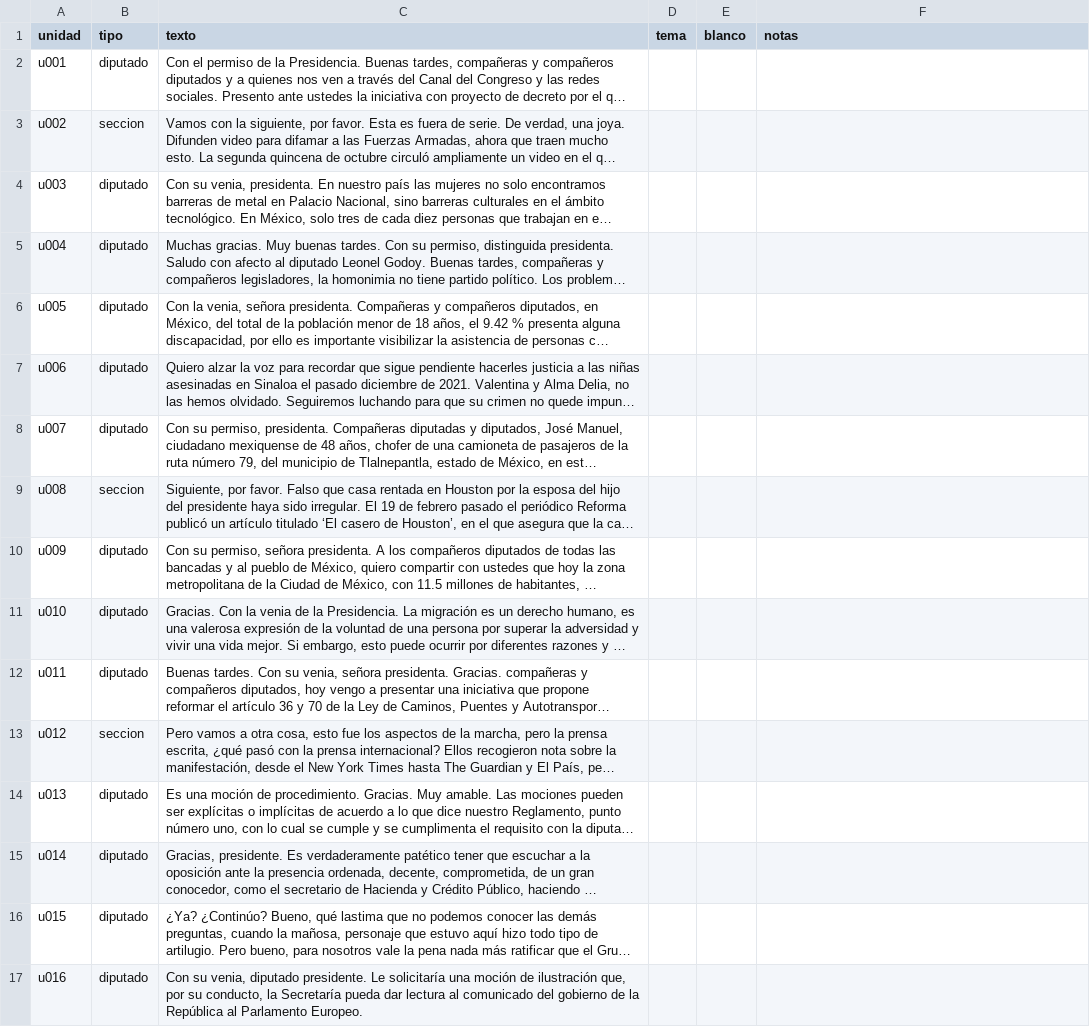
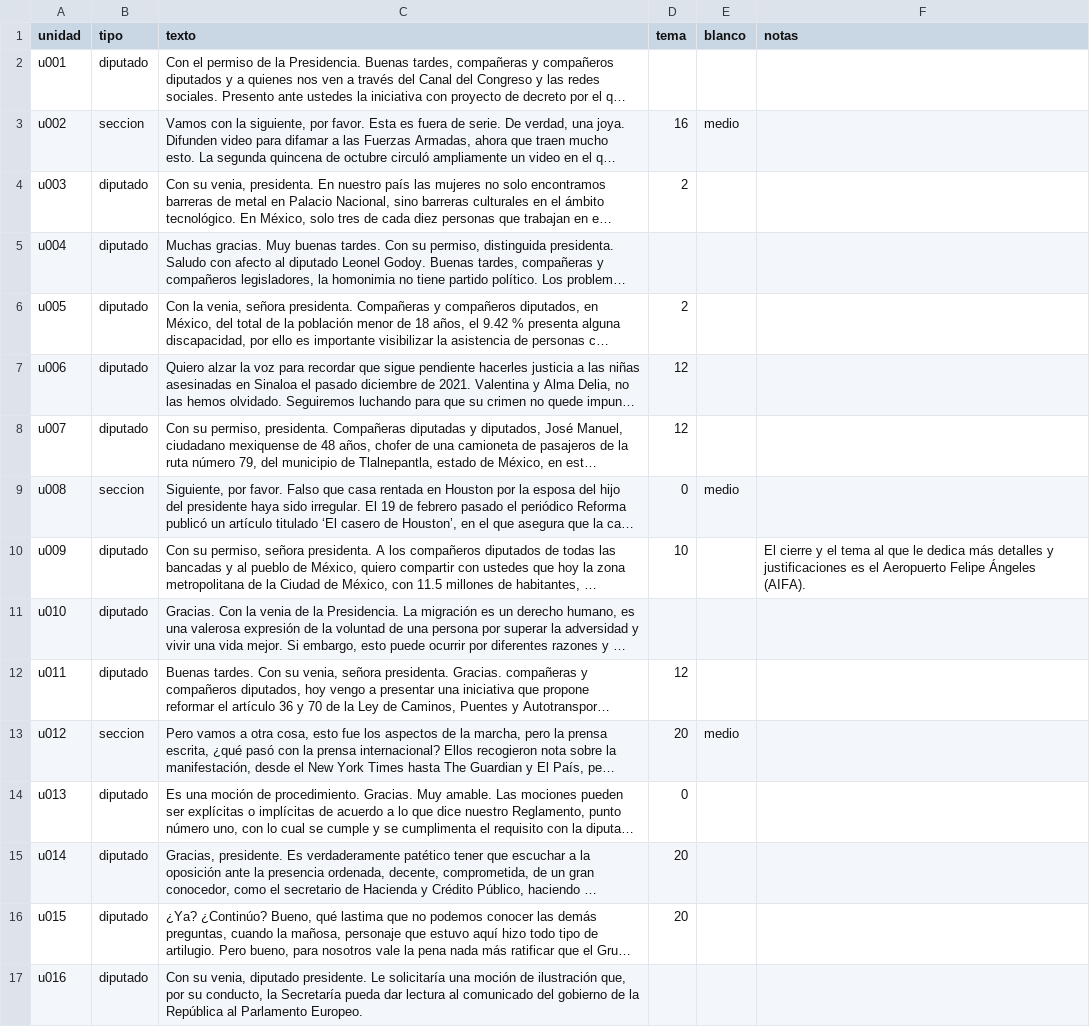
Before and after one commit to DI3GOM/mananera-agenda, a CSV file: datos/validacion/hoja_codificador_A.csv, drawn as a sheet; only a part is shown; long unchanged cells end in …; the diff covers the shown part only; the diff names each change by its address in the sheet, - before the commit and + after, or states it on an @@ line.

```diff
--- a/datos/validacion/hoja_codificador_A.csv
+++ b/datos/validacion/hoja_codificador_A.csv
-D3 (tema): (empty)
+D3 (tema): 16
-E3 (blanco): (empty)
+E3 (blanco): medio
-D4 (tema): (empty)
+D4 (tema): 2
-D6 (tema): (empty)
+D6 (tema): 2
-D7:D8 (tema): (empty)
+D7:D8 (tema): 12
-D9 (tema): (empty)
+D9 (tema): 0
-E9 (blanco): (empty)
+E9 (blanco): medio
-D10 (tema): (empty)
+D10 (tema): 10
-F10 (notas): (empty)
+F10 (notas): El cierre y el tema al que le dedica más detalles y justificaciones es el Aeropuerto Felipe Ángeles (AIFA).
-D12 (tema): (empty)
+D12 (tema): 12
-D13 (tema): (empty)
+D13 (tema): 20
-E13 (blanco): (empty)
+E13 (blanco): medio
-D14 (tema): (empty)
+D14 (tema): 0
-D15:D16 (tema): (empty)
+D15:D16 (tema): 20
```
Also changed, not shown: 138 edited cells elsewhere in this file, datos/validacion/hoja_codificador_B.csv, 4 other files.
